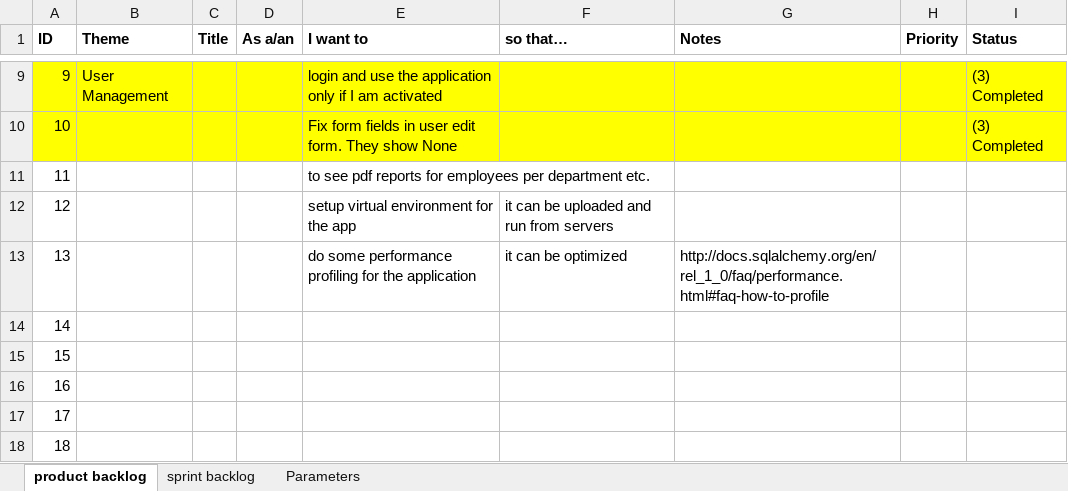
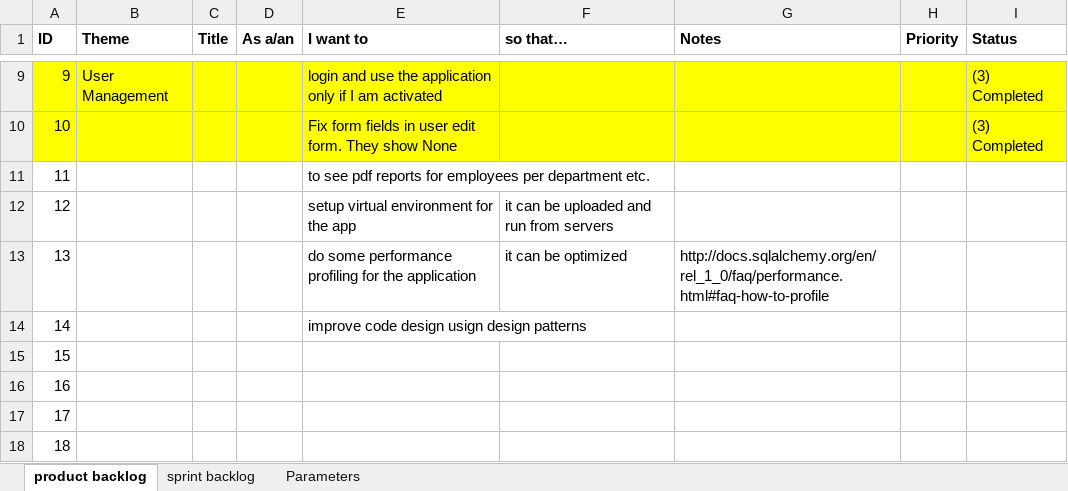
Before and after one commit to kalymgr/Action-Management-App, an Excel workbook: Documentation/Product Management/Product features.xlsx, sheet product backlog, drawn as a sheet; only a part is shown, gaps mark what is left out; values as stored, in another font and other column widths than the file's, no borders; the diff names each change by its address in the sheet, - before the commit and + after, or states it on an @@ line.

Commit message:
Changes to product features document

```diff
--- a/Documentation/Product Management/Product features.xlsx (sheet product backlog)
+++ b/Documentation/Product Management/Product features.xlsx (sheet product backlog)
-E14 (I want to): (empty)
+E14 (I want to): improve code design usign design patterns
```
Also changed, not shown: 5 other files.
